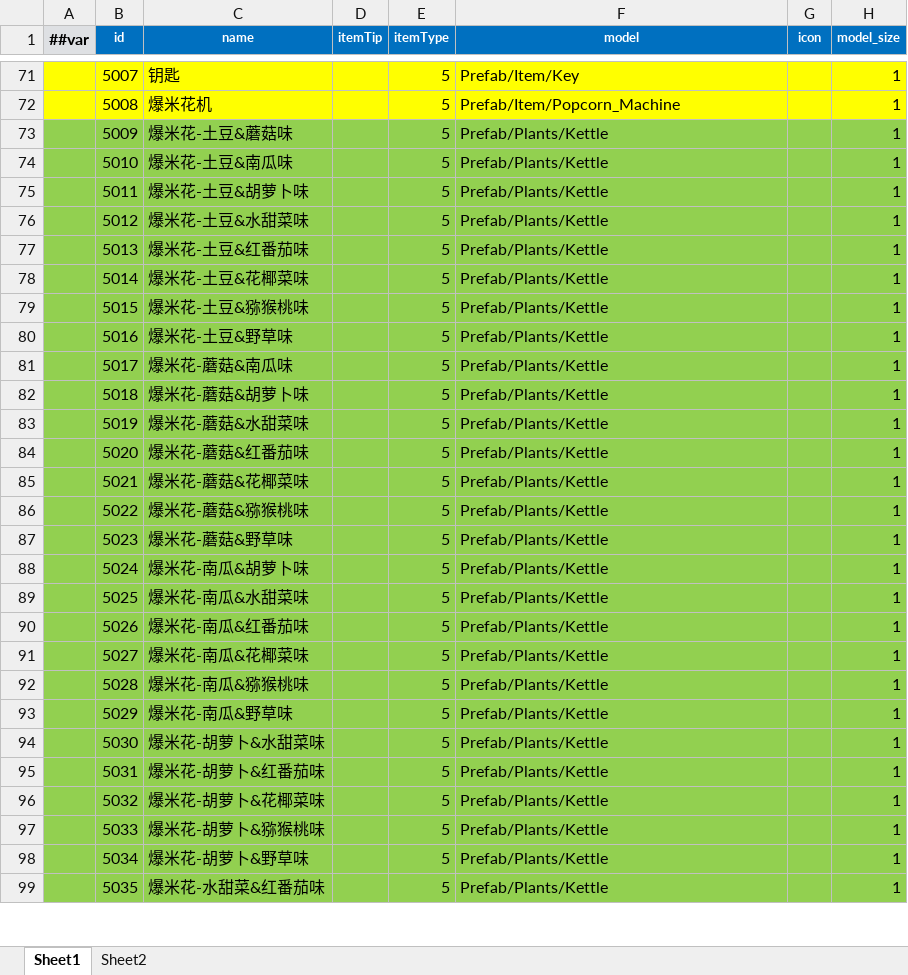
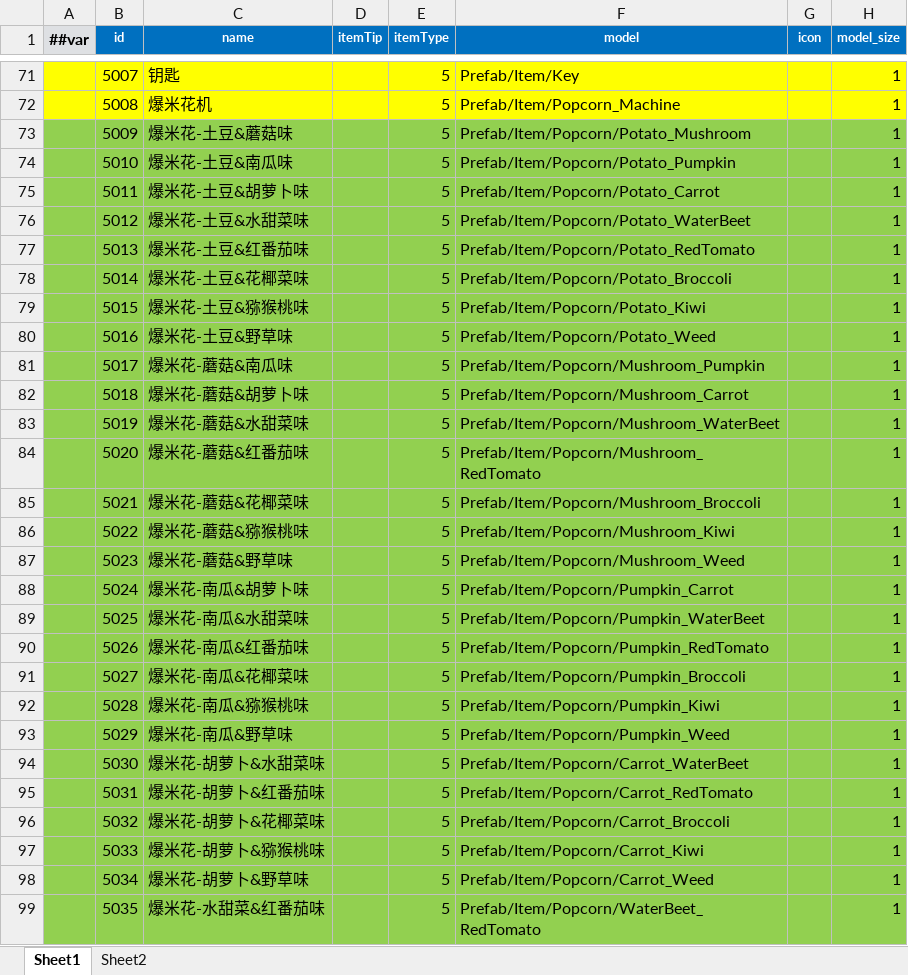
Before and after one commit to StevenTech-design/2025TTGJ, an Excel workbook: Tools/Luban/DataTables/Datas/D_道具.xlsx, sheet Sheet1, drawn as a sheet; only a part is shown, gaps mark what is left out; values as stored, in another font and other column widths than the file's, no borders; the diff covers the shown part only; the diff names each change by its address in the sheet, - before the commit and + after, or states it on an @@ line.

```diff
--- a/Tools/Luban/DataTables/Datas/D_道具.xlsx (sheet Sheet1)
+++ b/Tools/Luban/DataTables/Datas/D_道具.xlsx (sheet Sheet1)
-F73 (model): Prefab/Plants/Kettle
+F73 (model): Prefab/Item/Popcorn/Potato_Mushroom
-F74 (model): Prefab/Plants/Kettle
+F74 (model): Prefab/Item/Popcorn/Potato_Pumpkin
-F75 (model): Prefab/Plants/Kettle
+F75 (model): Prefab/Item/Popcorn/Potato_Carrot
-F76 (model): Prefab/Plants/Kettle
+F76 (model): Prefab/Item/Popcorn/Potato_WaterBeet
-F77 (model): Prefab/Plants/Kettle
+F77 (model): Prefab/Item/Popcorn/Potato_RedTomato
-F78 (model): Prefab/Plants/Kettle
+F78 (model): Prefab/Item/Popcorn/Potato_Broccoli
-F79 (model): Prefab/Plants/Kettle
+F79 (model): Prefab/Item/Popcorn/Potato_Kiwi
-F80 (model): Prefab/Plants/Kettle
+F80 (model): Prefab/Item/Popcorn/Potato_Weed
-F81 (model): Prefab/Plants/Kettle
+F81 (model): Prefab/Item/Popcorn/Mushroom_Pumpkin
-F82 (model): Prefab/Plants/Kettle
+F82 (model): Prefab/Item/Popcorn/Mushroom_Carrot
-F83 (model): Prefab/Plants/Kettle
+F83 (model): Prefab/Item/Popcorn/Mushroom_WaterBeet
-F84 (model): Prefab/Plants/Kettle
+F84 (model): Prefab/Item/Popcorn/Mushroom_RedTomato
-F85 (model): Prefab/Plants/Kettle
+F85 (model): Prefab/Item/Popcorn/Mushroom_Broccoli
-F86 (model): Prefab/Plants/Kettle
+F86 (model): Prefab/Item/Popcorn/Mushroom_Kiwi
-F87 (model): Prefab/Plants/Kettle
+F87 (model): Prefab/Item/Popcorn/Mushroom_Weed
-F88 (model): Prefab/Plants/Kettle
+F88 (model): Prefab/Item/Popcorn/Pumpkin_Carrot
-F89 (model): Prefab/Plants/Kettle
+F89 (model): Prefab/Item/Popcorn/Pumpkin_WaterBeet
-F90 (model): Prefab/Plants/Kettle
+F90 (model): Prefab/Item/Popcorn/Pumpkin_RedTomato
-F91 (model): Prefab/Plants/Kettle
+F91 (model): Prefab/Item/Popcorn/Pumpkin_Broccoli
-F92 (model): Prefab/Plants/Kettle
+F92 (model): Prefab/Item/Popcorn/Pumpkin_Kiwi
-F93 (model): Prefab/Plants/Kettle
+F93 (model): Prefab/Item/Popcorn/Pumpkin_Weed
-F94 (model): Prefab/Plants/Kettle
+F94 (model): Prefab/Item/Popcorn/Carrot_WaterBeet
-F95 (model): Prefab/Plants/Kettle
+F95 (model): Prefab/Item/Popcorn/Carrot_RedTomato
-F96 (model): Prefab/Plants/Kettle
+F96 (model): Prefab/Item/Popcorn/Carrot_Broccoli
-F97 (model): Prefab/Plants/Kettle
+F97 (model): Prefab/Item/Popcorn/Carrot_Kiwi
-F98 (model): Prefab/Plants/Kettle
+F98 (model): Prefab/Item/Popcorn/Carrot_Weed
-F99 (model): Prefab/Plants/Kettle
+F99 (model): Prefab/Item/Popcorn/WaterBeet_RedTomato
```
Also changed, not shown: 24 edited cells elsewhere in this sheet, 11 other files.
